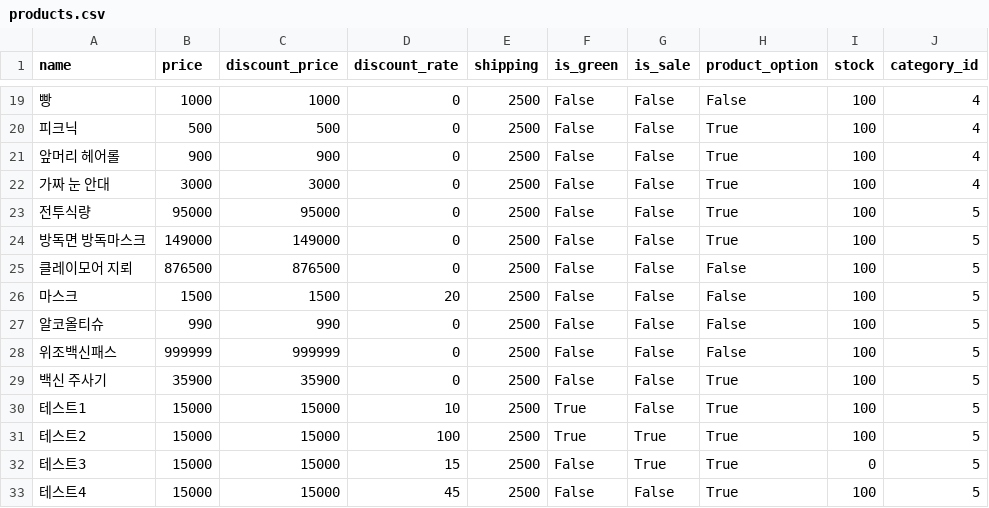
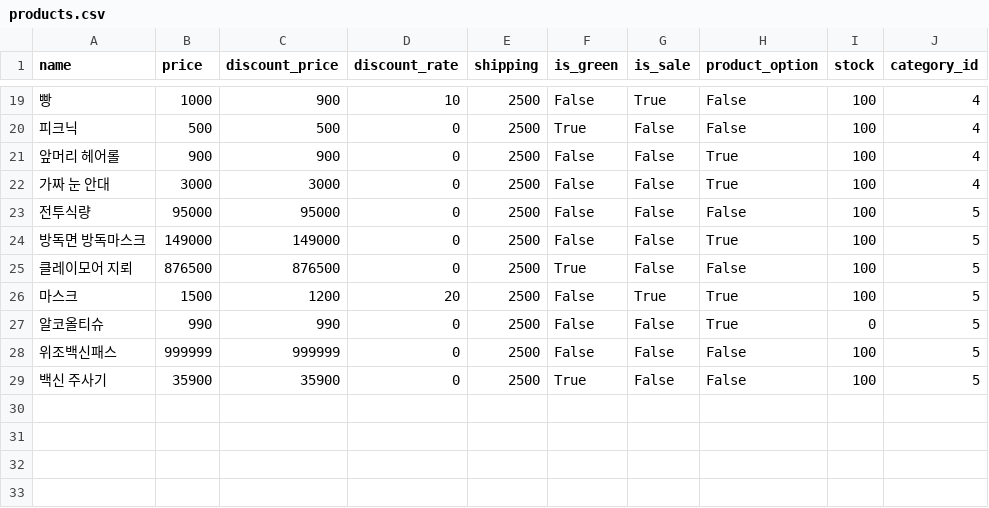
Before and after one commit to wecode-bootcamp-korea/29-1st-BAMIN-SURVIVAL-backend, a CSV file: csv/products.csv, drawn as a sheet; only a part is shown, gaps mark what is left out; the diff covers the shown part only; the diff names each change by its address in the sheet, - before the commit and + after, or states it on an @@ line.

```diff
--- a/csv/products.csv
+++ b/csv/products.csv
-C19 (discount_price): 1000
+C19 (discount_price): 900
-D19 (discount_rate): 0
+D19 (discount_rate): 10
-G19 (is_sale): False
+G19 (is_sale): True
-F20 (is_green): False
+F20 (is_green): True
-H20 (product_option): True
+H20 (product_option): False
-H23 (product_option): True
+H23 (product_option): False
-F25 (is_green): False
+F25 (is_green): True
-C26 (discount_price): 1500
+C26 (discount_price): 1200
-G26 (is_sale): False
+G26 (is_sale): True
-H26:H27 (product_option): False
+H26:H27 (product_option): True
-I27 (stock): 100
+I27 (stock): 0
-F29 (is_green): False
+F29 (is_green): True
-H29 (product_option): True
+H29 (product_option): False
-row 30: 테스트1 | 15000 | 15000 | 10 | 2500 | True | False | True | 100 | 5
-row 31: 테스트2 | 15000 | 15000 | 100 | 2500 | True | True | True | 100 | 5
-row 32: 테스트3 | 15000 | 15000 | 15 | 2500 | False | True | True | 0 | 5
-row 33: 테스트4 | 15000 | 15000 | 45 | 2500 | False | False | True | 100 | 5
```
Also changed, not shown: 35 edited cells elsewhere in this file, csv/images.csv, 7 other files.
